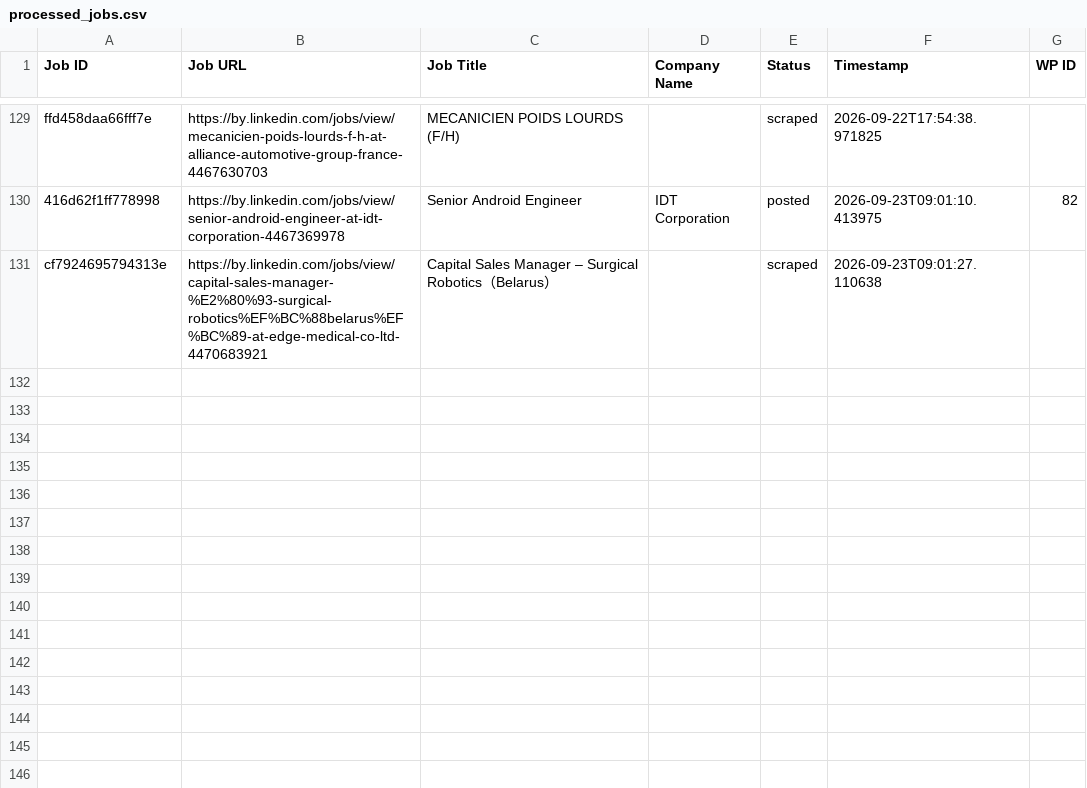
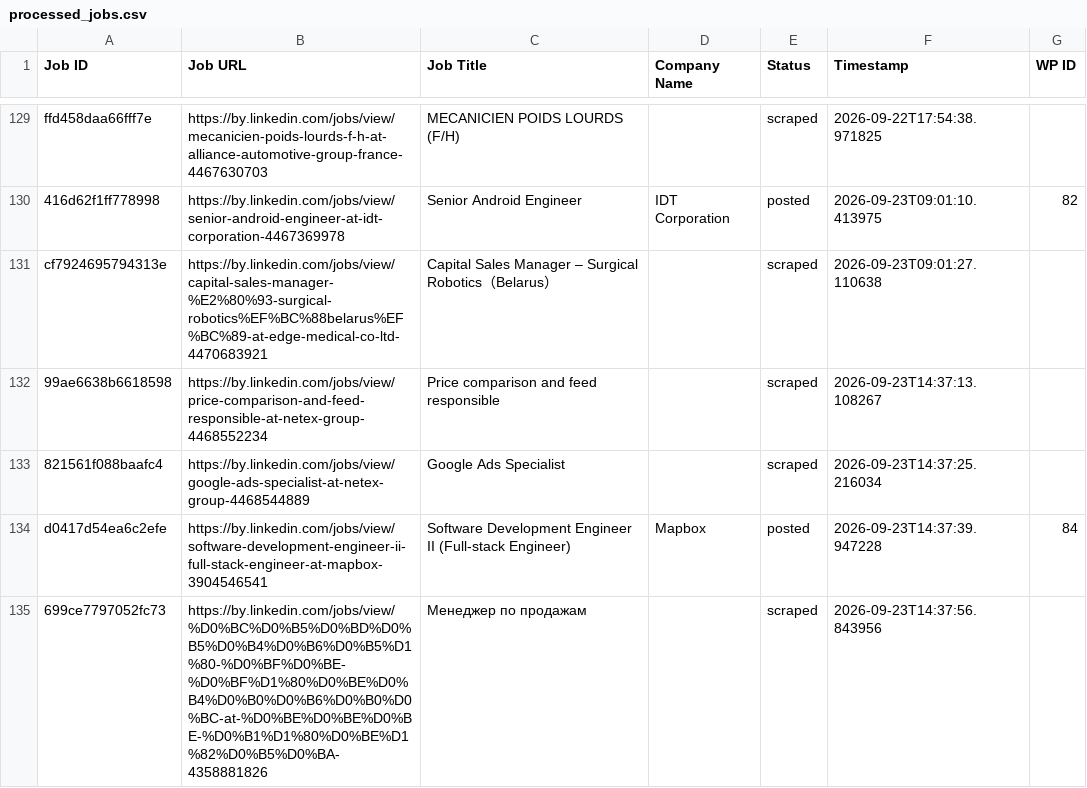
Before and after one commit to mimusdesign/by, a CSV file: processed_jobs.csv, drawn as a sheet; only a part is shown, gaps mark what is left out; the diff names each change by its address in the sheet, - before the commit and + after, or states it on an @@ line.

```diff
--- a/processed_jobs.csv
+++ b/processed_jobs.csv
+row 132: 99ae6638b6618598 | https://by.linkedin.com/jobs/view/price-comparison-and-feed-responsible-at-netex-group-4468552234 | Price comparison and feed responsible |  | scraped | 2026-09-23T14:37:13.108267
+row 133: 821561f088baafc4 | https://by.linkedin.com/jobs/view/google-ads-specialist-at-netex-group-4468544889 | Google Ads Specialist |  | scraped | 2026-09-23T14:37:25.216034
+row 134: d0417d54ea6c2efe | https://by.linkedin.com/jobs/view/software-development-engineer-ii-full-stack-engineer-at-mapbox-3904546541 | Software Development Engineer II (Full-stack Engineer) | Mapbox | posted | 2026-09-23T14:37:39.947228 | 84
+row 135: 699ce7797052fc73 | https://by.linkedin.com/jobs/view/%D0%BC%D0%B5%D0%BD%D0%B5%D0%B4%D0%B6%D0%B5%D1%80-%D0%BF%D0%BE-%D0%BF%D1%80%D0%BE%D0%B4%D0%B0%D0%B6%D0%B0%D0%BC-at-%D0%BE%D0%BE%D0%BE-%D0%B1%D1%80%D0%BE%D1%82%D0%B5%D0%BA-4358881826 | Менеджер по продажам |  | scraped | 2026-09-23T14:37:56.843956
```
